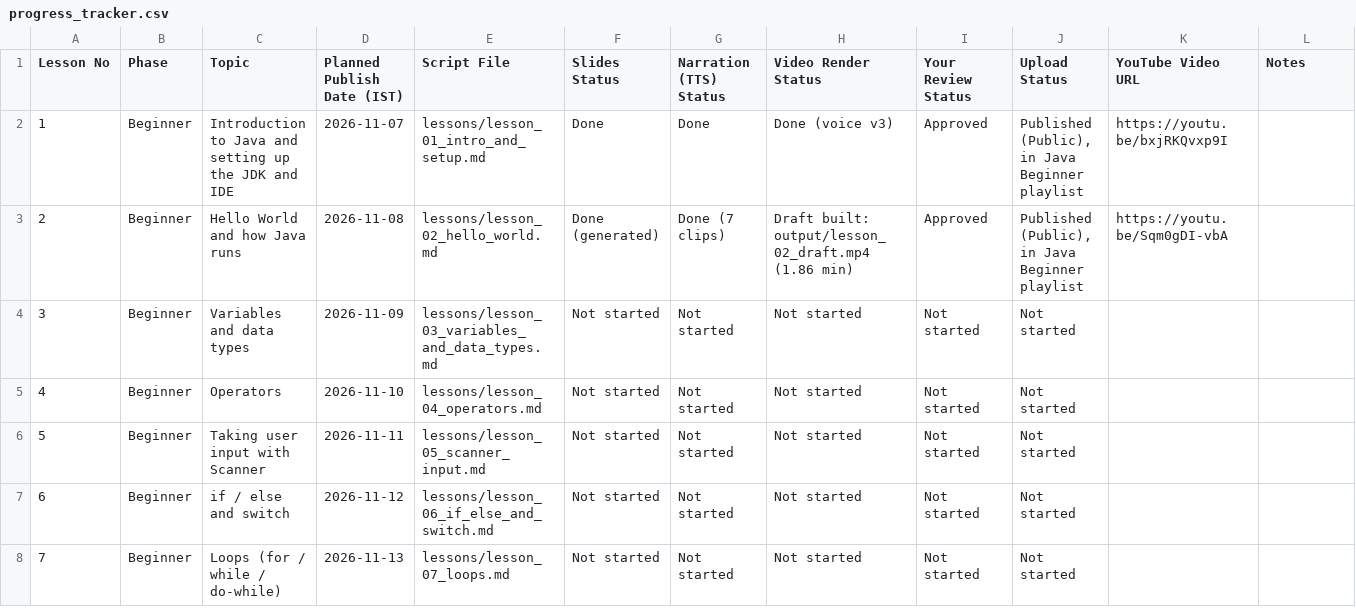
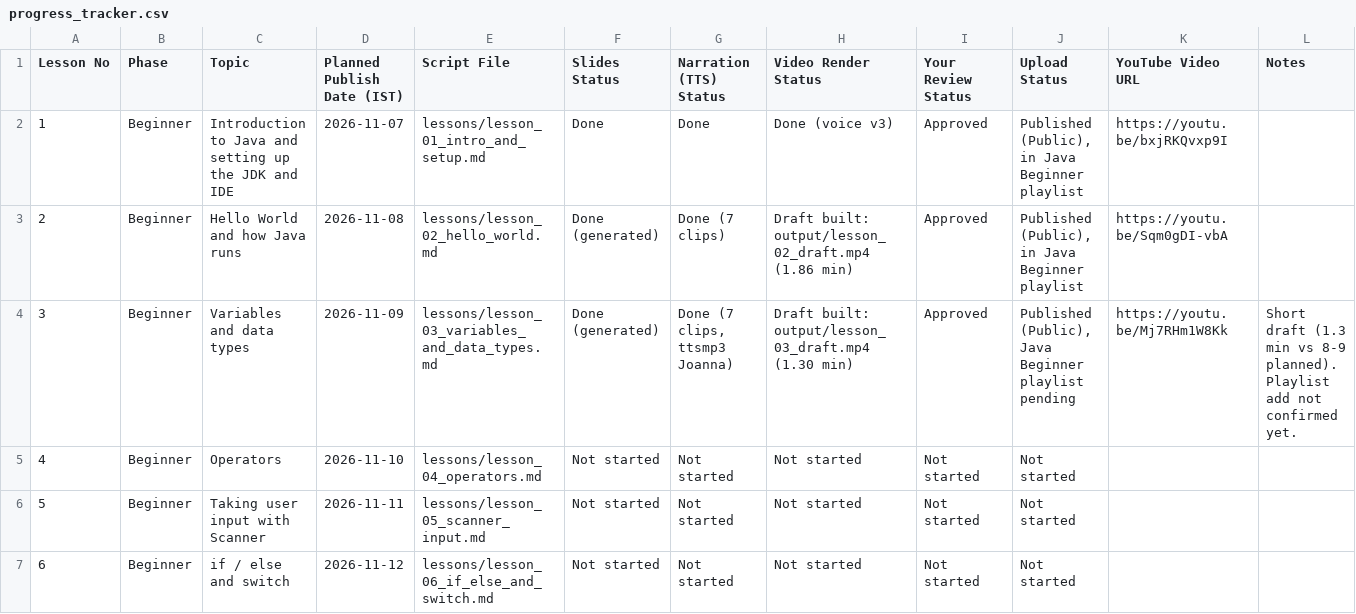
Before and after one commit to vortexstacks/vortex-java, a CSV file: tracker/progress_tracker.csv, drawn as a sheet; only a part is shown; the shorter side is filled out with more unchanged rows.

```diff
--- a/tracker/progress_tracker.csv
+++ b/tracker/progress_tracker.csv
@@ -3,3 +3,3 @@ Lesson No,Phase,Topic,Planned Publish Date (IST),Script File,Slides Status,Narra
 2,Beginner,Hello World and how Java runs,2026-11-08,lessons/lesson_02_hello_world.md,Done (generated),Done (7 clips),Draft built: output/lesson_02_draft.mp4 (1.86 min),Approved,"Published (Public), in Java Beginner playlist",https://youtu.be/Sqm0gDI-vbA,
-3,Beginner,Variables and data types,2026-11-09,lessons/lesson_03_variables_and_data_types.md,Not started,Not started,Not started,Not started,Not started,,
+3,Beginner,Variables and data types,2026-11-09,lessons/lesson_03_variables_and_data_types.md,Done (generated),"Done (7 clips, ttsmp3 Joanna)",Draft built: output/lesson_03_draft.mp4 (1.30 min),Approved,"Published (Public), Java Beginner playlist pending",https://youtu.be/Mj7RHm1W8Kk,Short draft (1.3 min vs 8-9 planned). Playlist add not confirmed yet.
 4,Beginner,Operators,2026-11-10,lessons/lesson_04_operators.md,Not started,Not started,Not started,Not started,Not started,,
```
Also changed, not shown: 7 other files.
